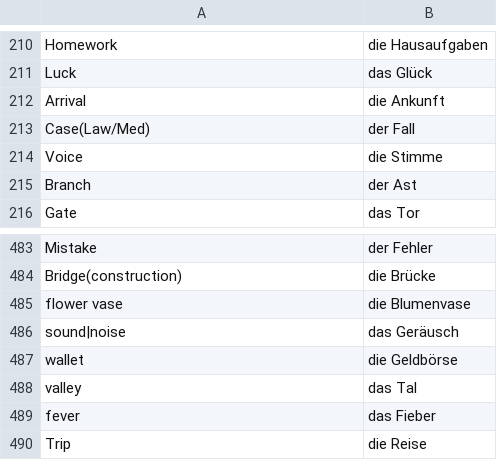
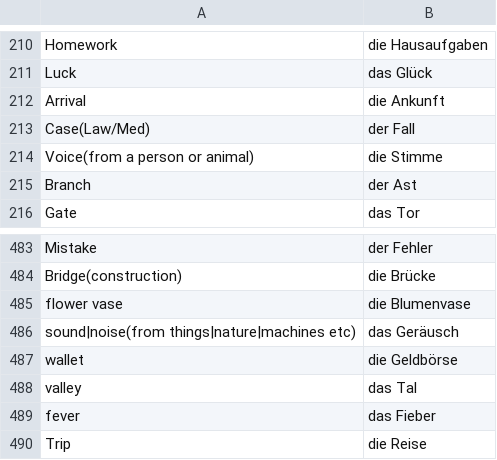
Before and after one commit to kannancmohan/lingoanki, a CSV file: data/german/001/vocab/vocab_1.csv, drawn as a sheet; only a part is shown, gaps mark what is left out.

Commit message:
update vocab and preposition data

```diff
--- a/data/german/001/vocab/vocab_1.csv
+++ b/data/german/001/vocab/vocab_1.csv
@@ -213,3 +213,3 @@ Arrival,die Ankunft
 Case(Law/Med),der Fall
-Voice,die Stimme
+Voice(from a person or animal),die Stimme
 Branch,der Ast
@@ -485,3 +485,3 @@ Bridge(construction),die Brücke
 flower vase,die Blumenvase
-sound|noise,das Geräusch
+sound|noise(from things|nature|machines etc),das Geräusch
 wallet,die Geldbörse
```
Also changed, not shown: data/german/001/preposition/preposition_1_examples.csv.
